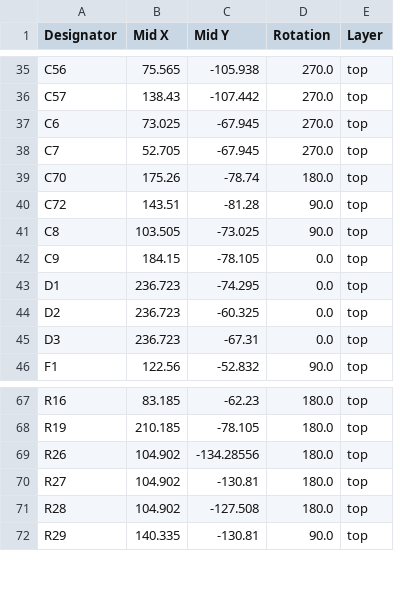
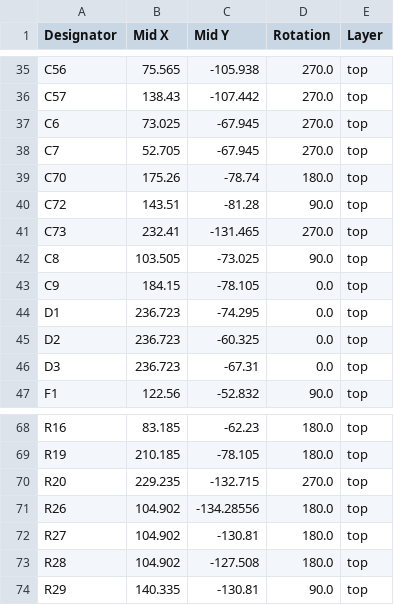
Before and after one commit to agkaminski/ZAK181, a CSV file: kicad/production/positions.csv, drawn as a sheet; only a part is shown, gaps mark what is left out.

```diff
--- a/kicad/production/positions.csv
+++ b/kicad/production/positions.csv
@@ -40,2 +40,3 @@ C70,175.26,-78.74,180.0,top
 C72,143.51,-81.28,90.0,top
+C73,232.41,-131.465,270.0,top
 C8,103.505,-73.025,90.0,top
@@ -68,2 +69,3 @@ R16,83.185,-62.23,180.0,top
 R19,210.185,-78.105,180.0,top
+R20,229.235,-132.715,270.0,top
 R26,104.902,-134.28556,180.0,top
```
Also changed, not shown: kicad/production/bom.csv, kicad/production/designators.csv, 15 other files.
